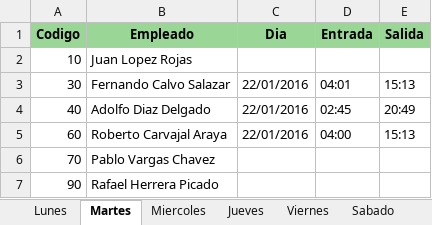
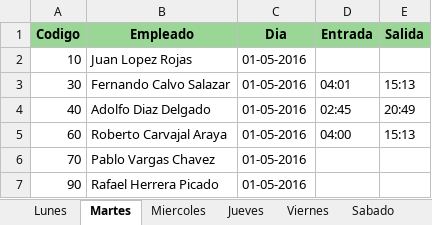
Before and after one commit to dayanna-sapiens/WPP, an Excel workbook: WPP/NominaDocs/Prueba.xlsx, sheet Martes, drawn as a sheet; values as stored, in another font and other column widths than the file's, no borders; the diff names each change by its address in the sheet, - before the commit and + after, or states it on an @@ line.

```diff
--- a/WPP/NominaDocs/Prueba.xlsx (sheet Martes)
+++ b/WPP/NominaDocs/Prueba.xlsx (sheet Martes)
-C2 (Dia): (empty)
+C2 (Dia): 01-05-2016
-C3:C5 (Dia): 22/01/2016
+C3:C5 (Dia): 01-05-2016
-C6:C7 (Dia): (empty)
+C6:C7 (Dia): 01-05-2016
```
Also changed, not shown: sheet Viernes, sheet Sabado, sheet Miercoles, sheet Jueves, sheet Lunes, 21 other files.
